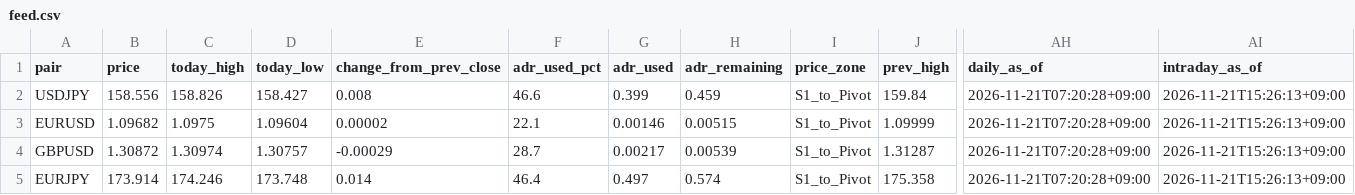
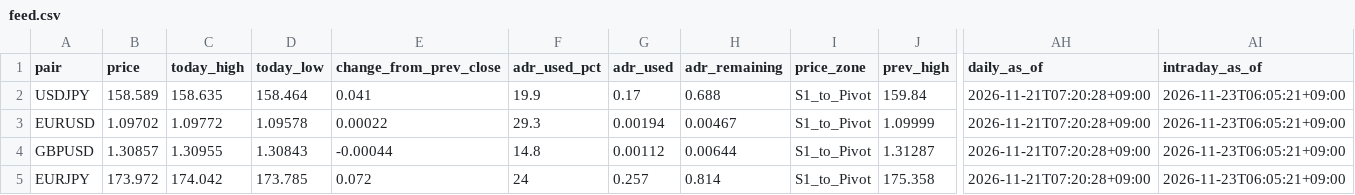
Before and after one commit to MFlab-inc/FXDaily-Levels, a CSV file: data/feed.csv, drawn as a sheet; only a part is shown, gaps mark what is left out; the diff covers the shown part only; the diff names each change by its address in the sheet, - before the commit and + after, or states it on an @@ line.

```diff
--- a/data/feed.csv
+++ b/data/feed.csv
-B2 (price): 158.556
+B2 (price): 158.589
-C2 (today_high): 158.826
+C2 (today_high): 158.635
-D2 (today_low): 158.427
+D2 (today_low): 158.464
-E2 (change_from_prev_close): 0.008
+E2 (change_from_prev_close): 0.041
-F2 (adr_used_pct): 46.6
+F2 (adr_used_pct): 19.9
-G2 (adr_used): 0.399
+G2 (adr_used): 0.17
-H2 (adr_remaining): 0.459
+H2 (adr_remaining): 0.688
-AI2:AI5 (intraday_as_of): 2026-11-21T15:26:13+09:00
+AI2:AI5 (intraday_as_of): 2026-11-23T06:05:21+09:00
-B3 (price): 1.09682
+B3 (price): 1.09702
-C3 (today_high): 1.0975
+C3 (today_high): 1.09772
-D3 (today_low): 1.09604
+D3 (today_low): 1.09578
-E3 (change_from_prev_close): 0.00002
+E3 (change_from_prev_close): 0.00022
-F3 (adr_used_pct): 22.1
+F3 (adr_used_pct): 29.3
-G3 (adr_used): 0.00146
+G3 (adr_used): 0.00194
-H3 (adr_remaining): 0.00515
+H3 (adr_remaining): 0.00467
-B4 (price): 1.30872
+B4 (price): 1.30857
-C4 (today_high): 1.30974
+C4 (today_high): 1.30955
-D4 (today_low): 1.30757
+D4 (today_low): 1.30843
-E4 (change_from_prev_close): -0.00029
+E4 (change_from_prev_close): -0.00044
-F4 (adr_used_pct): 28.7
+F4 (adr_used_pct): 14.8
-G4 (adr_used): 0.00217
+G4 (adr_used): 0.00112
-H4 (adr_remaining): 0.00539
+H4 (adr_remaining): 0.00644
-B5 (price): 173.914
+B5 (price): 173.972
-C5 (today_high): 174.246
+C5 (today_high): 174.042
-D5 (today_low): 173.748
+D5 (today_low): 173.785
-E5 (change_from_prev_close): 0.014
+E5 (change_from_prev_close): 0.072
-F5 (adr_used_pct): 46.4
+F5 (adr_used_pct): 24
-G5 (adr_used): 0.497
+G5 (adr_used): 0.257
-H5 (adr_remaining): 0.574
+H5 (adr_remaining): 0.814
```
Also changed, not shown: 57 edited cells elsewhere in this file, 6 other files.
